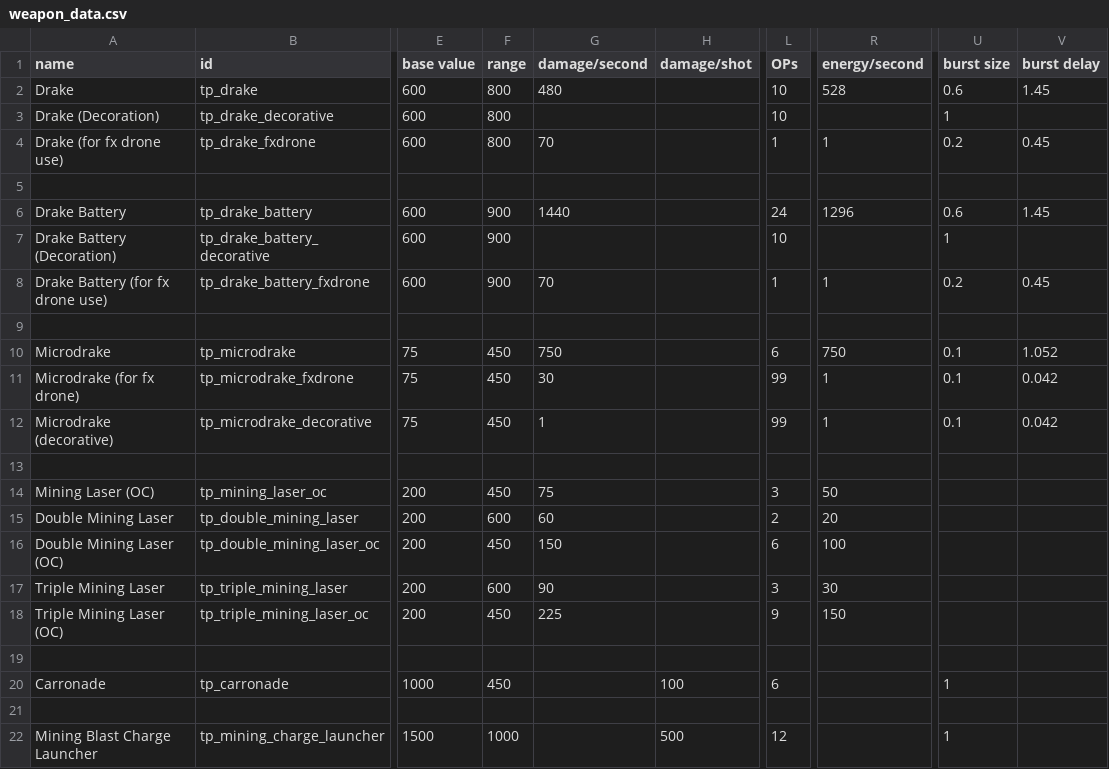
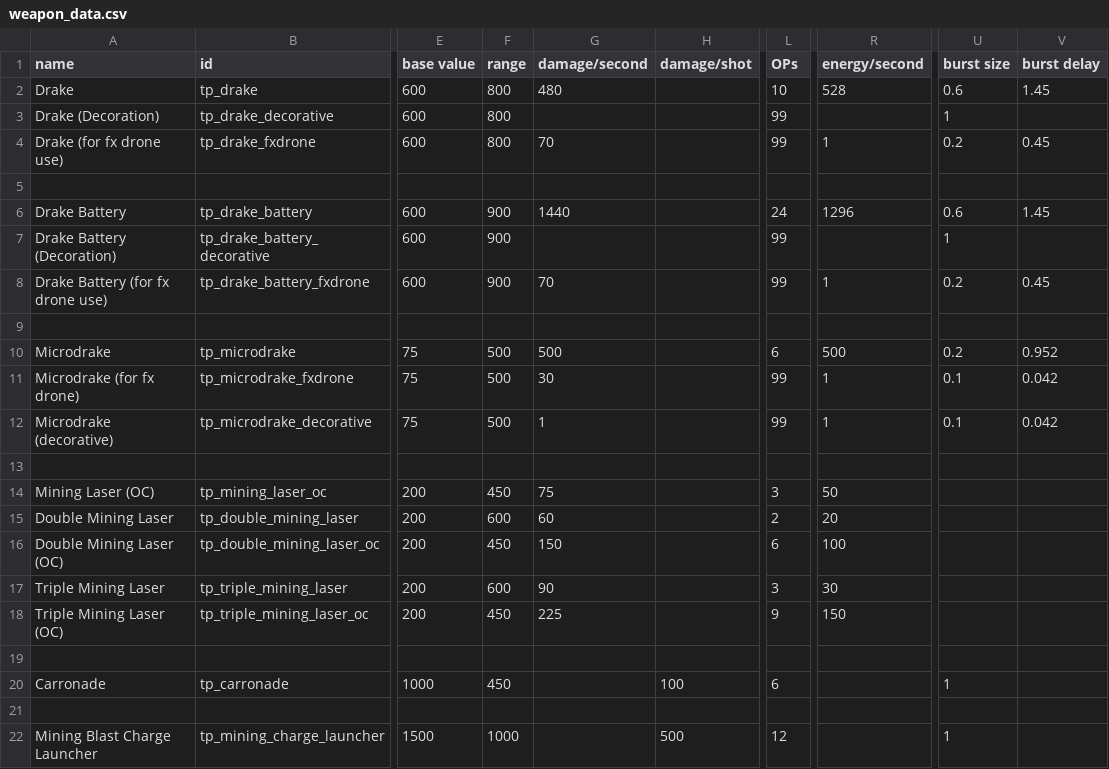
Before and after one commit to Auraekon/TerriblePirates, a CSV file: data/weapons/weapon_data.csv, drawn as a sheet; only a part is shown, gaps mark what is left out; the diff names each change by its address in the sheet, - before the commit and + after, or states it on an @@ line.

```diff
--- a/data/weapons/weapon_data.csv
+++ b/data/weapons/weapon_data.csv
-L3 (OPs): 10
+L3 (OPs): 99
-L4 (OPs): 1
+L4 (OPs): 99
-L7 (OPs): 10
+L7 (OPs): 99
-L8 (OPs): 1
+L8 (OPs): 99
-F10:F12 (range): 450
+F10:F12 (range): 500
-G10 (damage/second): 750
+G10 (damage/second): 500
-R10 (energy/second): 750
+R10 (energy/second): 500
-U10 (burst size): 0.1
+U10 (burst size): 0.2
-V10 (burst delay): 1.052
+V10 (burst delay): 0.952
```
Also changed, not shown: 31 other files.
